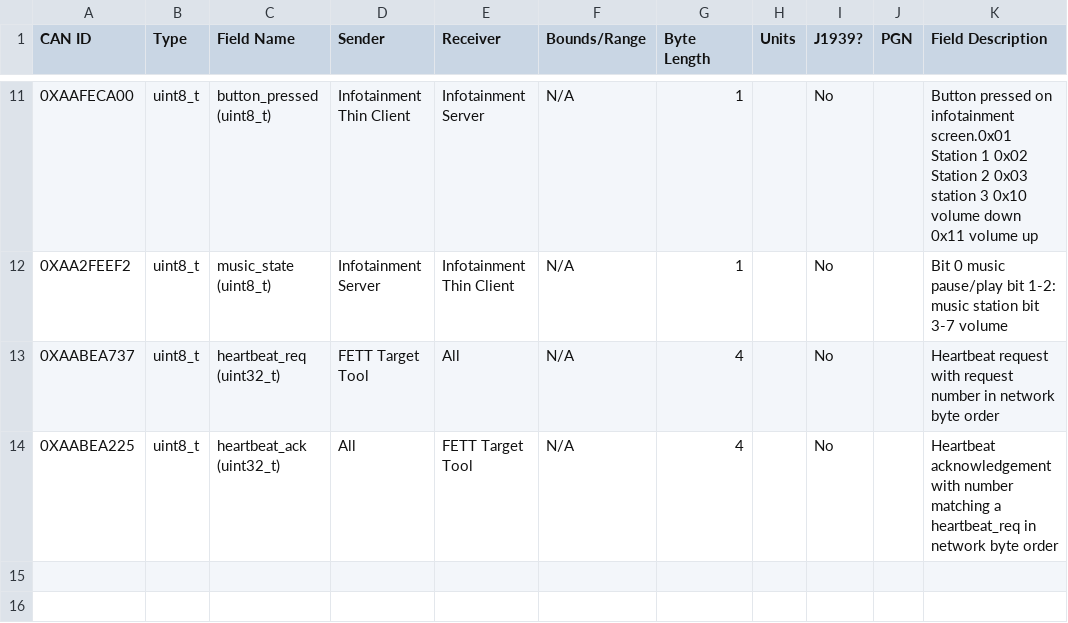
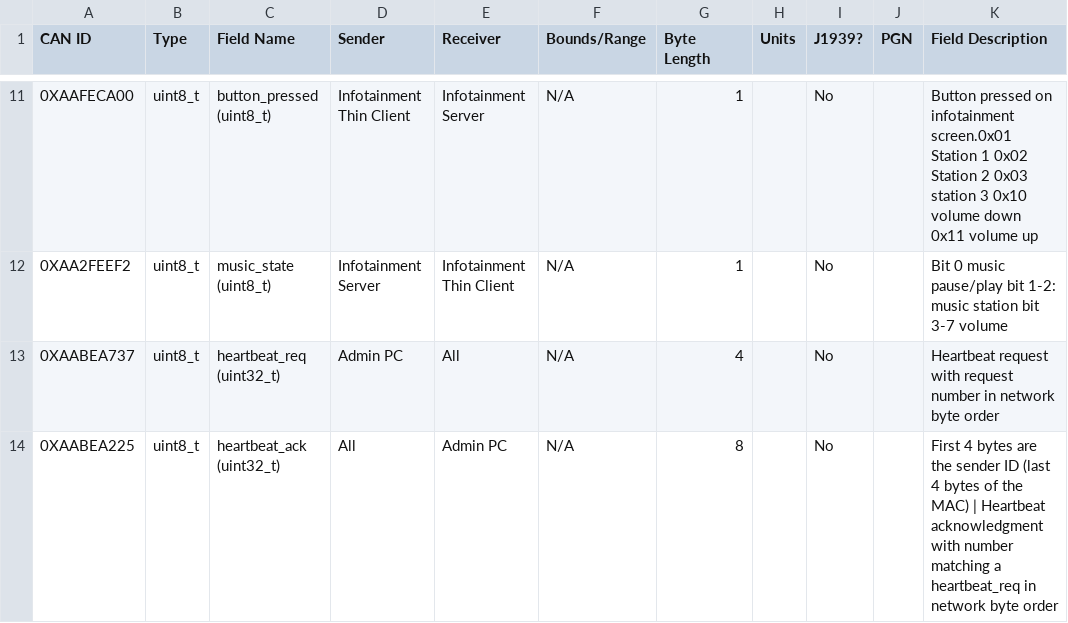
Before and after one commit to GaloisInc/BESSPIN-Tool-Suite, a CSV file: build/cyberphys/canlib/can_specification.csv, drawn as a sheet; only a part is shown, gaps mark what is left out.

Commit message:
Updated canlib

```diff
--- a/build/cyberphys/canlib/can_specification.csv
+++ b/build/cyberphys/canlib/can_specification.csv
@@ -12,3 +12,3 @@ CAN ID,Type,Field Name,Sender,Receiver,Bounds/Range,Byte Length,Units,J1939?,PGN
 0XAA2FEEF2,uint8_t,music_state (uint8_t),Infotainment Server,Infotainment Thin Client,N/A,1,,No,,Bit 0 music pause/play bit 1-2: music station  bit 3-7 volume
-0XAABEA737,uint8_t,heartbeat_req (uint32_t),FETT Target Tool,All,N/A,4,,No,,Heartbeat request with request number in network byte order
-0XAABEA225,uint8_t,heartbeat_ack (uint32_t),All,FETT Target Tool,N/A,4,,No,,Heartbeat acknowledgement with number matching a heartbeat_req in network byte order
+0XAABEA737,uint8_t,heartbeat_req (uint32_t),Admin PC,All,N/A,4,,No,,Heartbeat request with request number in network byte order
+0XAABEA225,uint8_t,heartbeat_ack (uint32_t),All,Admin PC,N/A,8,,No,,First 4 bytes are the sender ID (last 4 bytes of the MAC) | Heartbeat acknowledgment with number matching a heartbeat_req in network byte order
```
Also changed, not shown: 6 other files.
